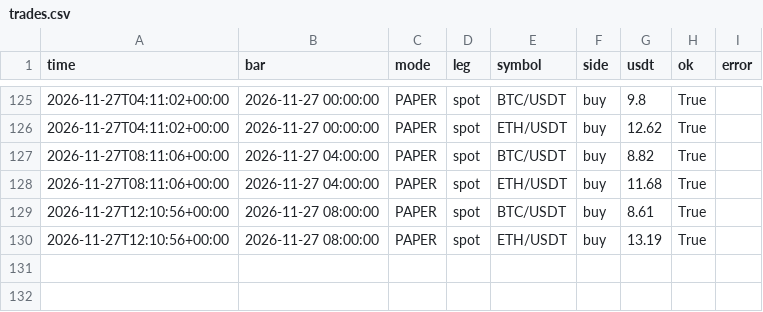
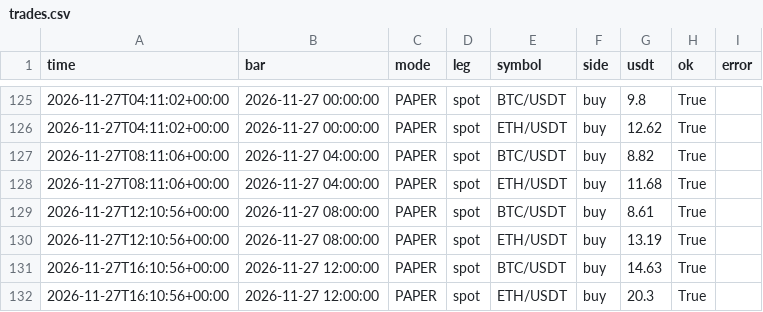
Before and after one commit to evsayar33-oss/h054_spot_bot, a CSV file: logs/trades.csv, drawn as a sheet; only a part is shown, gaps mark what is left out; the diff names each change by its address in the sheet, - before the commit and + after, or states it on an @@ line.

```diff
--- a/logs/trades.csv
+++ b/logs/trades.csv
+row 131: 2026-11-27T16:10:56+00:00 | 2026-11-27 12:00:00 | PAPER | spot | BTC/USDT | buy | 14.63 | True
+row 132: 2026-11-27T16:10:56+00:00 | 2026-11-27 12:00:00 | PAPER | spot | ETH/USDT | buy | 20.3 | True
```
Also changed, not shown: logs/equity.csv, 2 other files.
